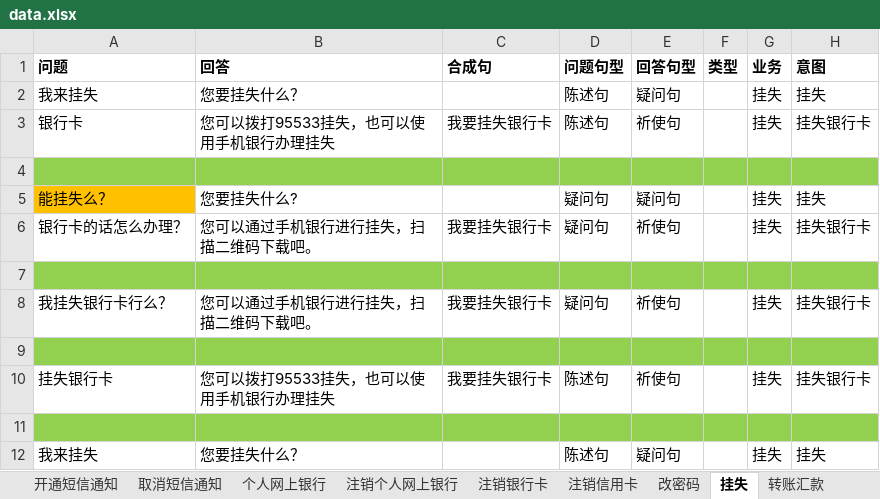
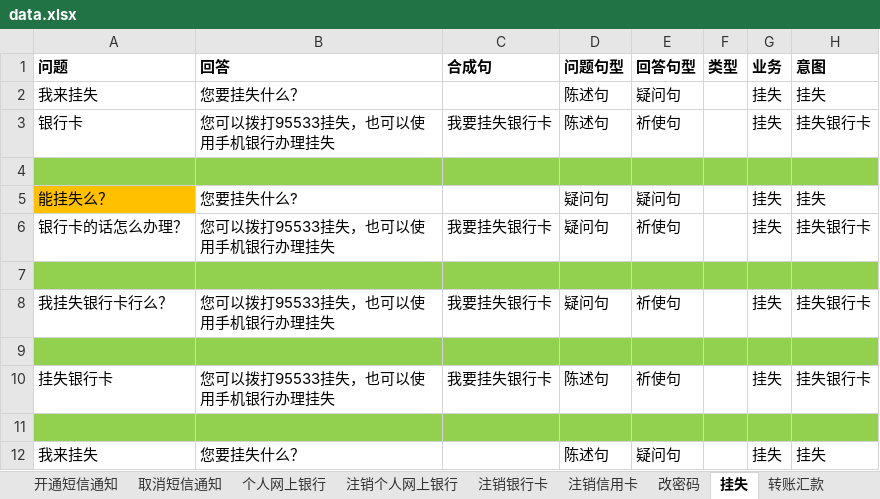
Before and after one commit to zhengxin2016/mongodb, an Excel workbook: data.xlsx, sheet 挂失, drawn as a sheet; only a part is shown; values as stored, in another font and other column widths than the file's, no borders; the diff covers the shown part only; the diff names each change by its address in the sheet, - before the commit and + after, or states it on an @@ line.

```diff
--- a/data.xlsx (sheet 挂失)
+++ b/data.xlsx (sheet 挂失)
-B6 (回答): 您可以通过手机银行进行挂失，扫描二维码下载吧。
+B6 (回答): 您可以拨打95533挂失，也可以使用手机银行办理挂失
-B8 (回答): 您可以通过手机银行进行挂失，扫描二维码下载吧。
+B8 (回答): 您可以拨打95533挂失，也可以使用手机银行办理挂失
```
Also changed, not shown: 4 added rows and 5 edited cells elsewhere in this sheet, sheet 注销信用卡, sheet 个人网上银行, sheet 装修贷款, sheet 信用贷款, sheet 开通短信通知, sheet 转账汇款, 4 more sheets, formulas that keep their value, 2 other files.
